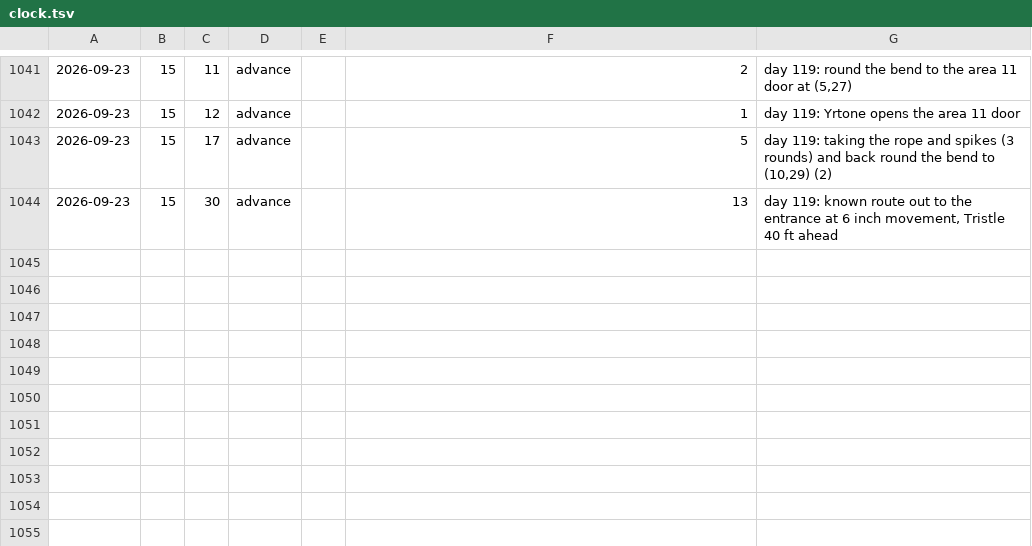
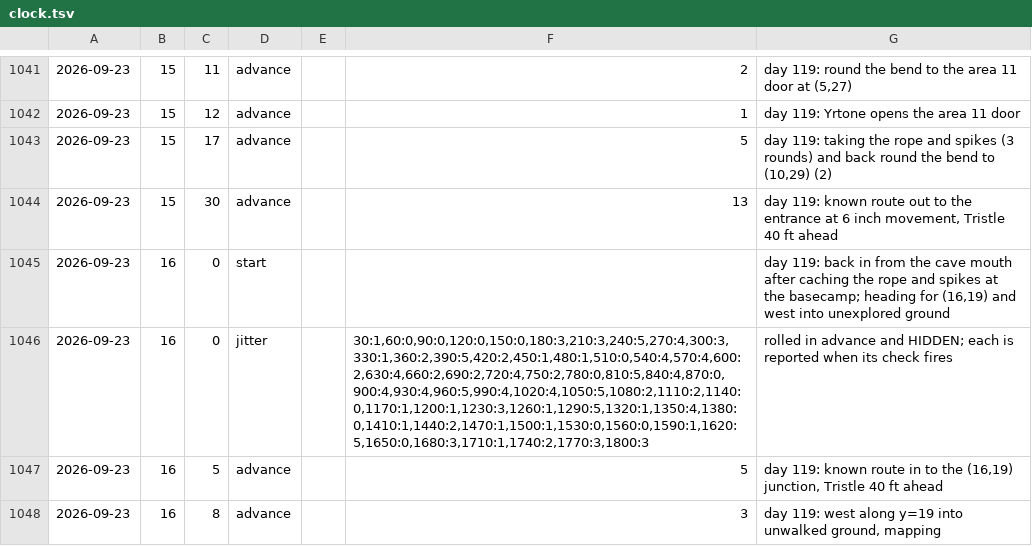
Before and after one commit to dllahr/claude_playing_advanced_dungeons_and_dragons_1st_edition, a TSV file: campaign/clock.tsv, drawn as a sheet; only a part is shown, gaps mark what is left out; the diff names each change by its address in the sheet, - before the commit and + after, or states it on an @@ line.

```diff
--- a/campaign/clock.tsv
+++ b/campaign/clock.tsv
+row 1045: 2026-09-23 | 16 | 0 | start |  |  | day 119: back in from the cave mouth after caching the rope and spikes at the basecamp; heading for (16,19) and west into unexplored ground
+row 1046: 2026-09-23 | 16 | 0 | jitter |  | 30:1,60:0,90:0,120:0,150:0,180:3,210:3,240:5,270:4,300:3,330:1,360:2,390:5,420:2,450:1,480:1,510:0,540:4,570:4,600:2,630:4,660:2,690:2,720:4,750:2,780:0,810:5,840:4,870:0,900:4,930:4,960:5,990:4,1020:4,1050:5,1080:2,1110:2,1140:0,1170:1,1200:1,1230:3,1260:1,1290:5,1320:1,1350:4,1380:0,1410:1,1440:2,1470:1,1500:1,1530:0,1560:0,1590:1,1620:5,1650:0,1680:3,1710:1,1740:2,1770:3,1800:3 | rolled in advance and HIDDEN; each is reported when its check fires
+row 1047: 2026-09-23 | 16 | 5 | advance |  | 5 | day 119: known route in to the (16,19) junction, Tristle 40 ft ahead
+row 1048: 2026-09-23 | 16 | 8 | advance |  | 3 | day 119: west along y=19 into unwalked ground, mapping
```
Also changed, not shown: campaign/light.tsv, campaign/party.tsv, 1 other file.
